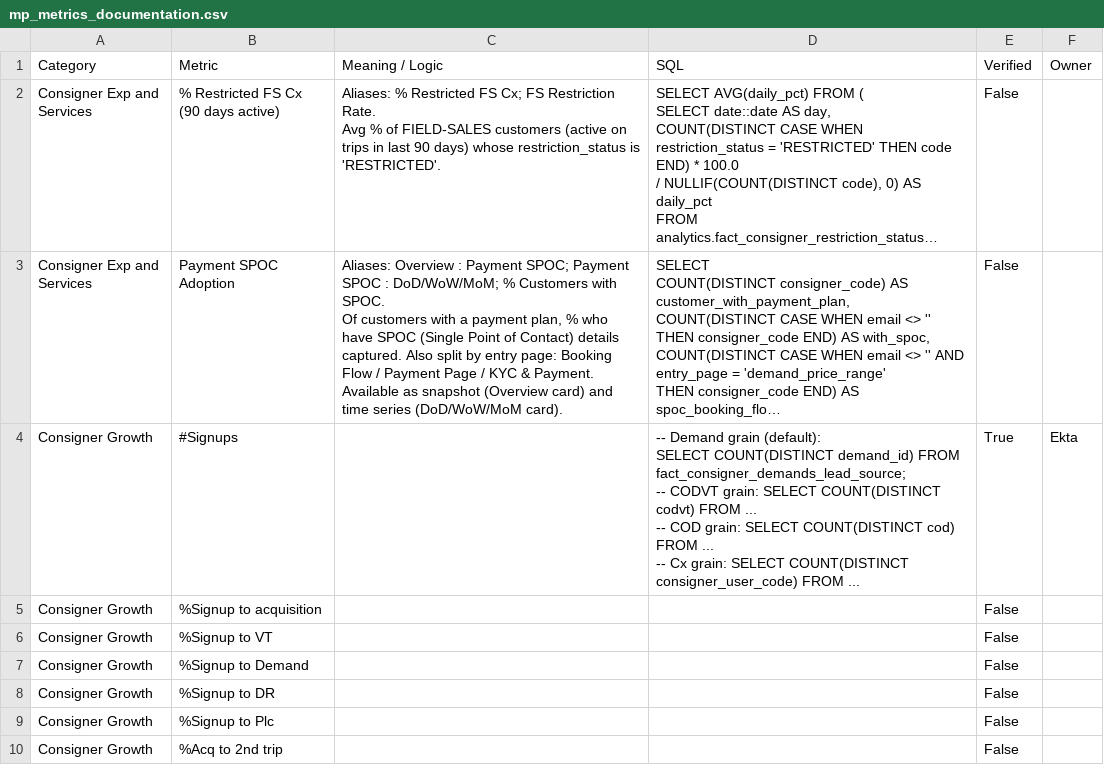
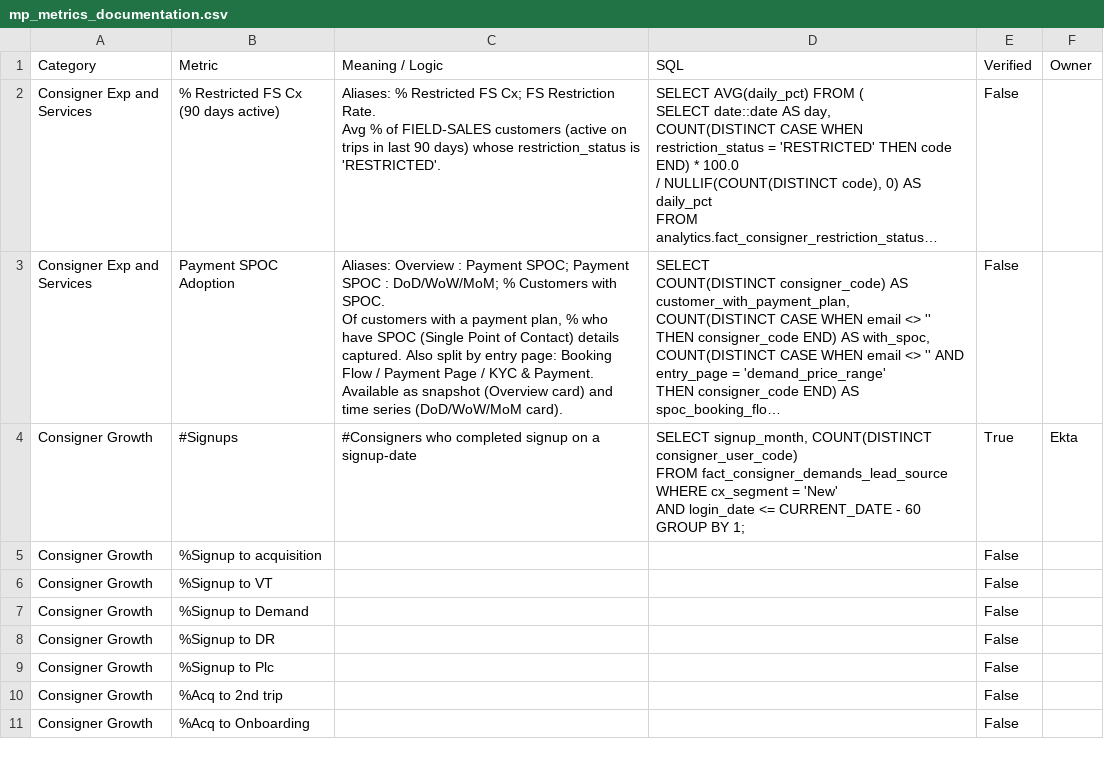
Before and after one commit to Aakash-1499/revolt-we-mp-analytics-assistant, a CSV file: skills/revolt/references/mp_metrics_documentation.csv, drawn as a sheet; only a part is shown; the shorter side is filled out with more unchanged rows; long unchanged cells end in …; ↵ is a line break in a cell; the diff names each change by its address in the sheet, - before the commit and + after, or states it on an @@ line.

Commit message:
revolt: sync 2 file(s) from Drive

```diff
--- a/skills/revolt/references/mp_metrics_documentation.csv
+++ b/skills/revolt/references/mp_metrics_documentation.csv
-C4 (Meaning / Logic): (empty)
+C4 (Meaning / Logic): #Consigners who completed signup on a signup-date
-D4 (SQL): -- Demand grain (default): ↵ SELECT COUNT(DISTINCT demand_id) FROM fact_consigner_demands_lead_source; ↵ -- CODVT grain: SELECT COUNT(DISTINCT codvt) FROM ... ↵ -- COD grain: SELECT COUNT(DISTINCT cod) FROM ... ↵ -- Cx grain: SELECT COUNT(DISTINCT consigner_user_code) FROM ...
+D4 (SQL): SELECT signup_month, COUNT(DISTINCT consigner_user_code) ↵ FROM fact_consigner_demands_lead_source ↵ WHERE cx_segment = 'New' ↵ AND login_date <= CURRENT_DATE - 60 ↵ GROUP BY 1;
```
Also changed, not shown: 1 other file.
